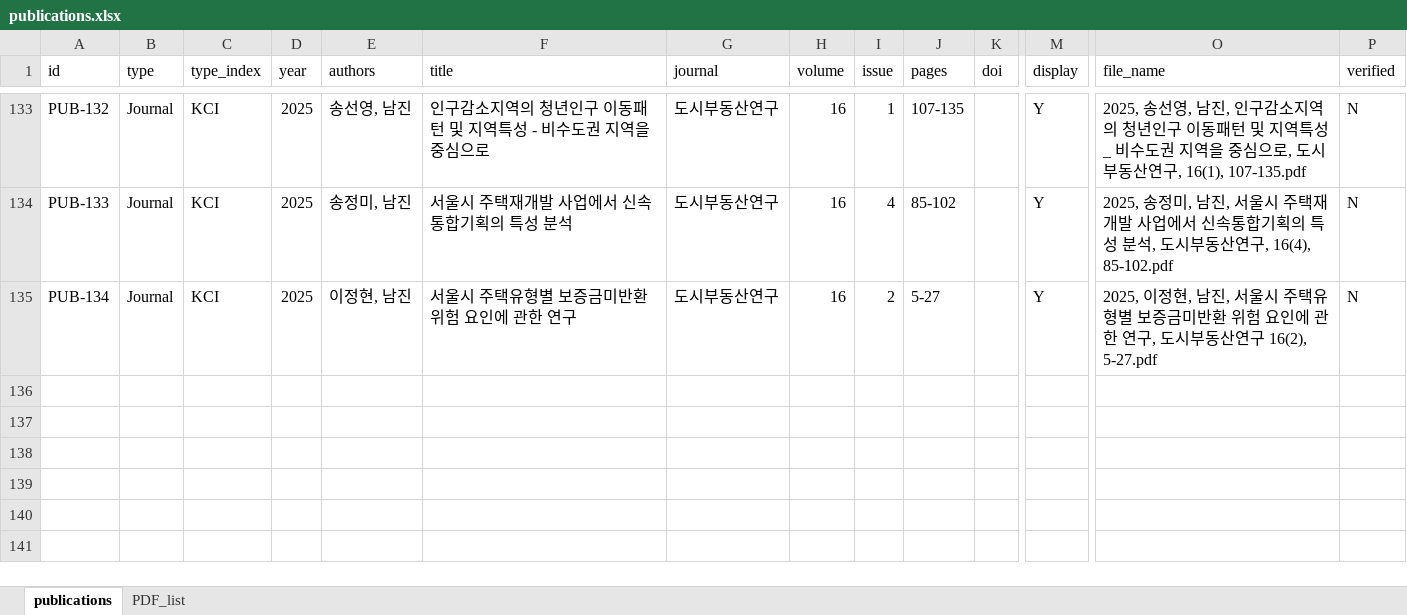
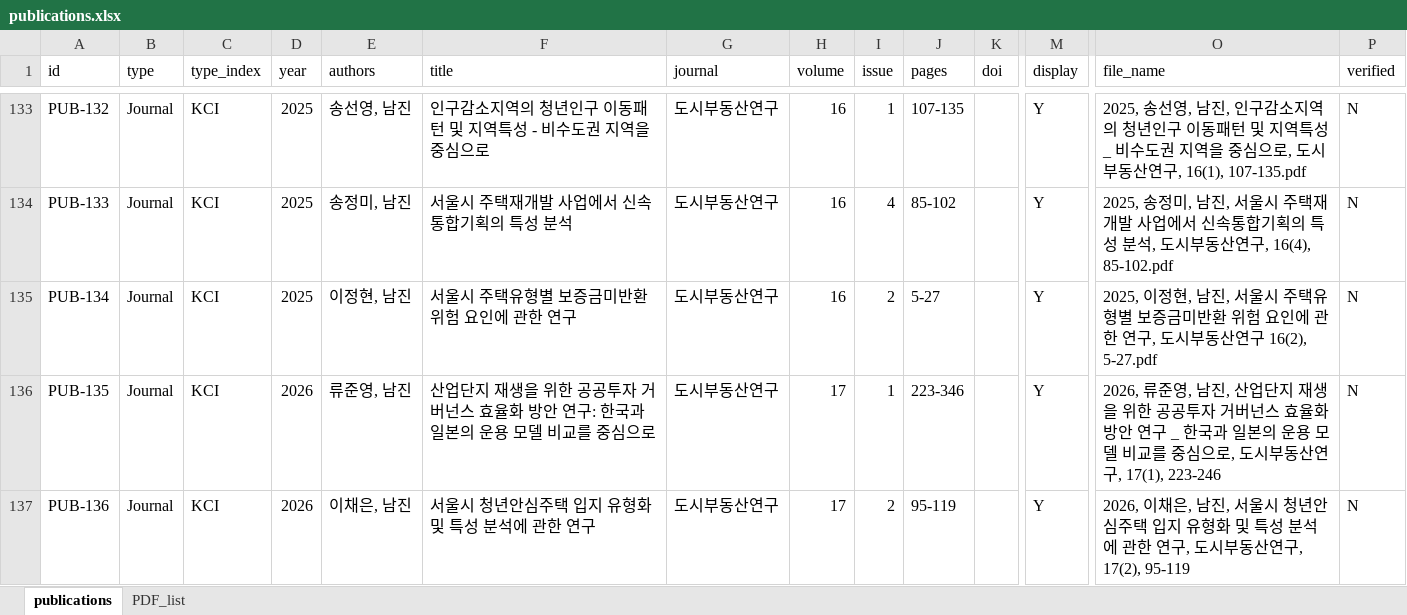
Before and after one commit to dockzone22/SURD-Lab, an Excel workbook: data/publications.xlsx, sheet publications, drawn as a sheet; only a part is shown, gaps mark what is left out; values as stored, in another font and other column widths than the file's, no borders; table styles not drawn; rows hold the shown columns only; the diff names each change by its address in the sheet, - before the commit and + after, or states it on an @@ line.

```diff
--- a/data/publications.xlsx (sheet publications)
+++ b/data/publications.xlsx (sheet publications)
+row 136: PUB-135 | Journal | KCI | 2026 | 류준영, 남진 | 산업단지 재생을 위한 공공투자 거버넌스 효율화 방안 연구: 한국과 일본의 운용 모델 비교를 중심으로 | 도시부동산연구 | 17 | 1 | 223-346 |  | Y | 2026, 류준영, 남진, 산업단지 재생을 위한 공공투자 거버넌스 효율화 방안 연구 _ 한국과 일본의 운용 모델 비교를 중심으로, 도시부동산연구, 17(1), 223-246 | N
+row 137: PUB-136 | Journal | KCI | 2026 | 이채은, 남진 | 서울시 청년안심주택 입지 유형화 및 특성 분석에 관한 연구 | 도시부동산연구 | 17 | 2 | 95-119 |  | Y | 2026, 이채은, 남진, 서울시 청년안심주택 입지 유형화 및 특성 분석에 관한 연구, 도시부동산연구, 17(2), 95-119 | N
```
Also changed, not shown: 3 other files.
